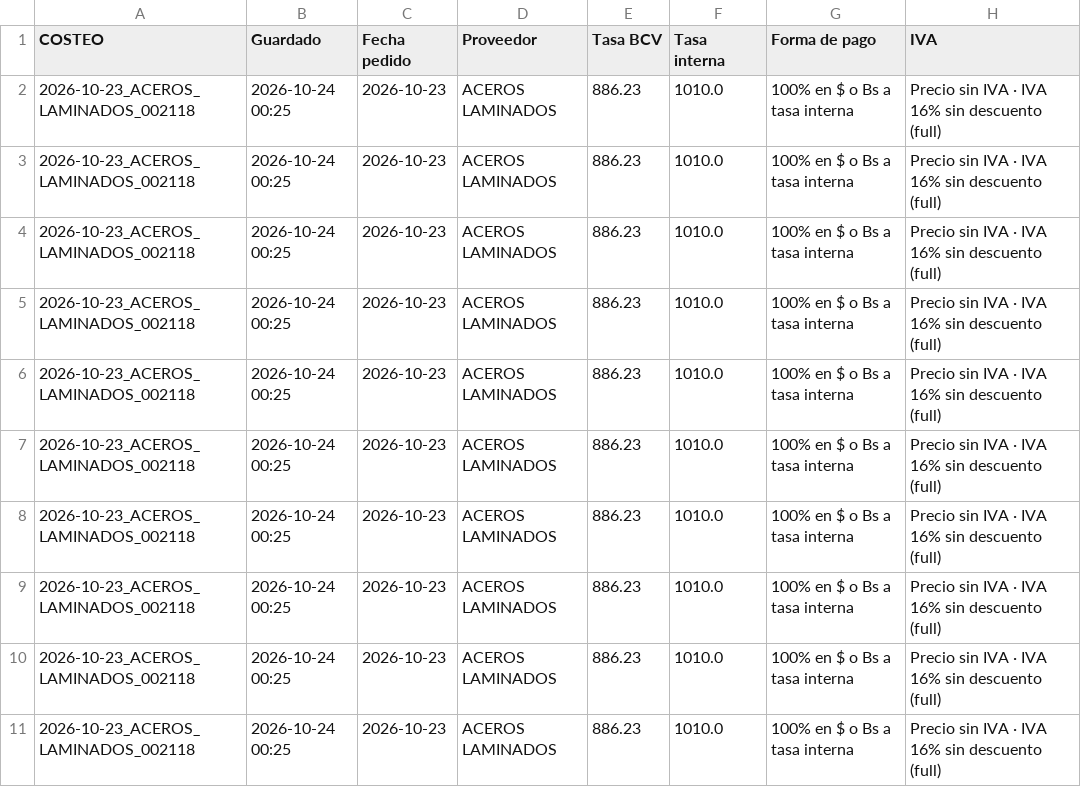
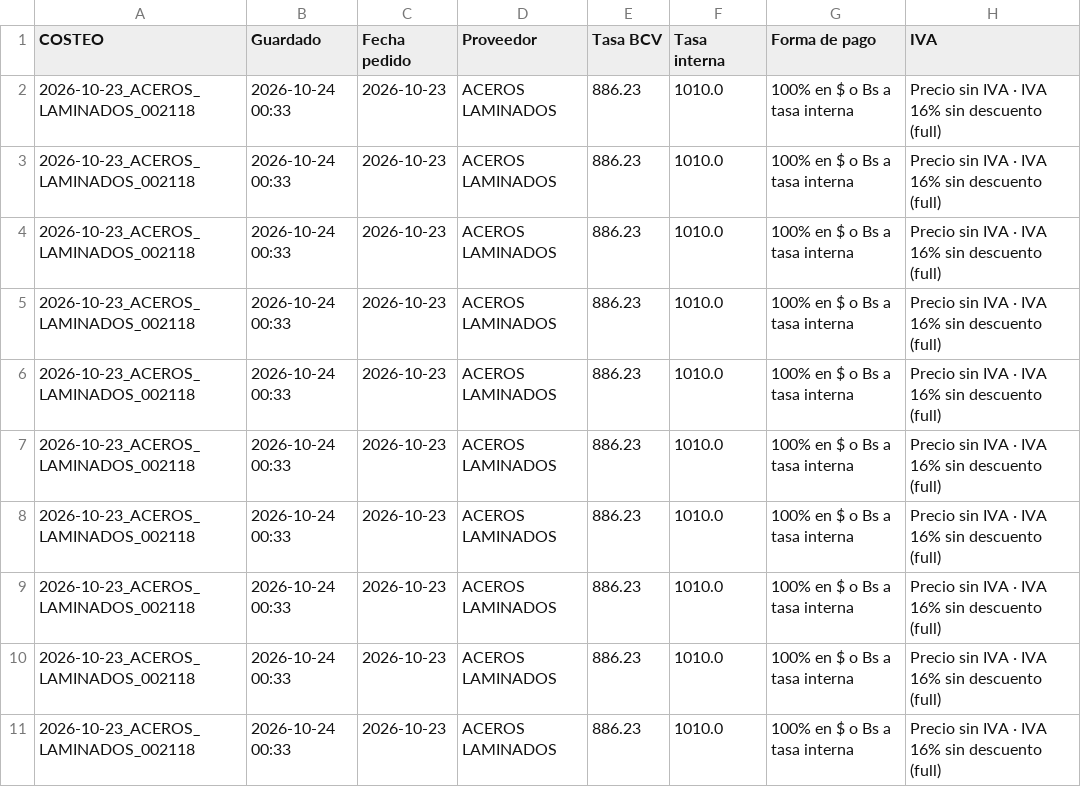
Before and after one commit to Aryana-ia/costeo-compras, a CSV file: data/costeos.csv, drawn as a sheet; only a part is shown; the diff names each change by its address in the sheet, - before the commit and + after, or states it on an @@ line.

Commit message:
Costeo 2026-10-23_ACEROS_LAMINADOS_002118 (detalle)

```diff
--- a/data/costeos.csv
+++ b/data/costeos.csv
-B2:B11 (Guardado): 2026-10-24 00:25
+B2:B11 (Guardado): 2026-10-24 00:33
```
